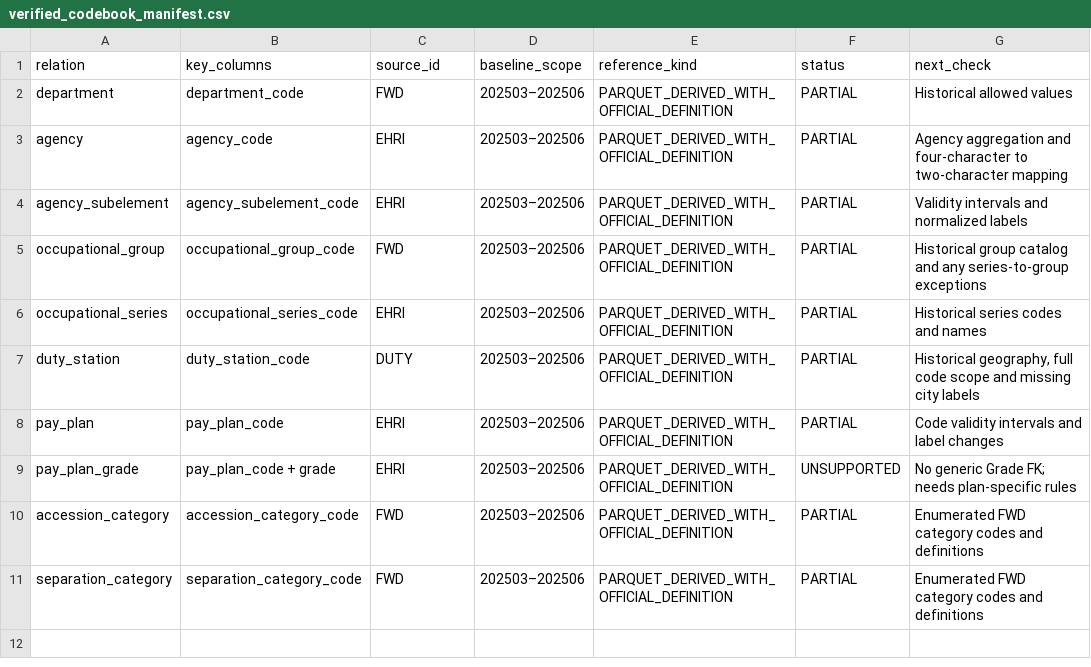
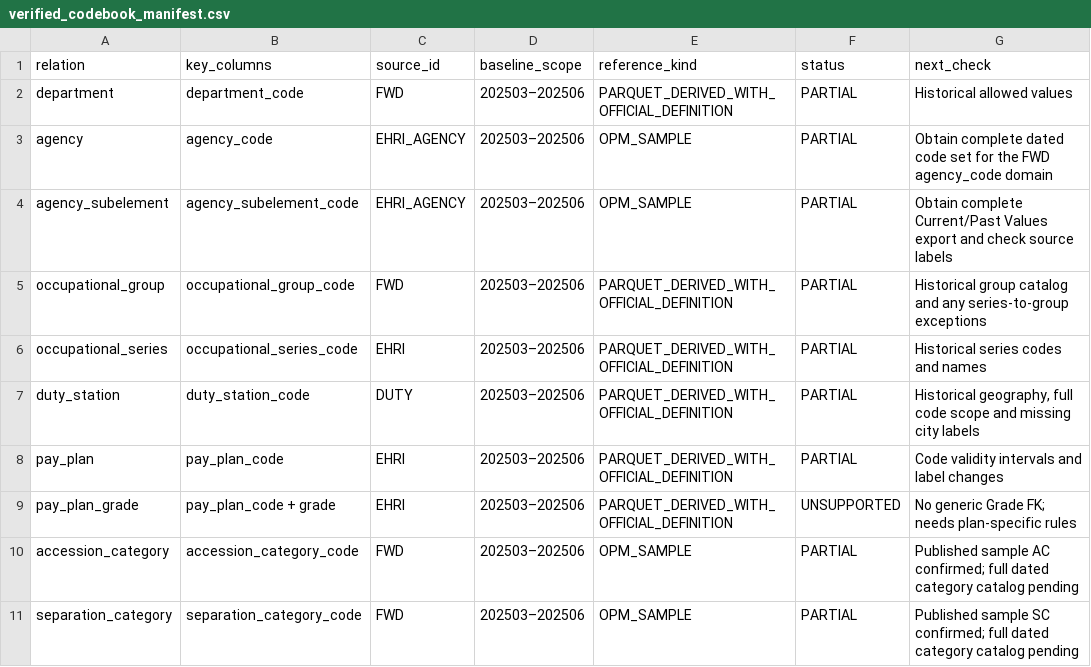
Before and after one commit to Linhlss/KDL-2026.1---Nhom13, a CSV file: data/reference/verified_codebook_manifest.csv, drawn as a sheet.

```diff
--- a/data/reference/verified_codebook_manifest.csv
+++ b/data/reference/verified_codebook_manifest.csv
@@ -2,4 +2,4 @@ relation,key_columns,source_id,baseline_scope,reference_kind,status,next_check
 department,department_code,FWD,202503–202506,PARQUET_DERIVED_WITH_OFFICIAL_DEFINITION,PARTIAL,Historical allowed values
-agency,agency_code,EHRI,202503–202506,PARQUET_DERIVED_WITH_OFFICIAL_DEFINITION,PARTIAL,Agency aggregation and four-character to two-character mapping
-agency_subelement,agency_subelement_code,EHRI,202503–202506,PARQUET_DERIVED_WITH_OFFICIAL_DEFINITION,PARTIAL,Validity intervals and normalized labels
+agency,agency_code,EHRI_AGENCY,202503–202506,OPM_SAMPLE,PARTIAL,Obtain complete dated code set for the FWD agency_code domain
+agency_subelement,agency_subelement_code,EHRI_AGENCY,202503–202506,OPM_SAMPLE,PARTIAL,Obtain complete Current/Past Values export and check source labels
 occupational_group,occupational_group_code,FWD,202503–202506,PARQUET_DERIVED_WITH_OFFICIAL_DEFINITION,PARTIAL,Historical group catalog and any series-to-group exceptions
@@ -9,3 +9,3 @@ pay_plan,pay_plan_code,EHRI,202503–202506,PARQUET_DERIVED_WITH_OFFICIAL_DEFINI
 pay_plan_grade,pay_plan_code + grade,EHRI,202503–202506,PARQUET_DERIVED_WITH_OFFICIAL_DEFINITION,UNSUPPORTED,No generic Grade FK; needs plan-specific rules
-accession_category,accession_category_code,FWD,202503–202506,PARQUET_DERIVED_WITH_OFFICIAL_DEFINITION,PARTIAL,Enumerated FWD category codes and definitions
-separation_category,separation_category_code,FWD,202503–202506,PARQUET_DERIVED_WITH_OFFICIAL_DEFINITION,PARTIAL,Enumerated FWD category codes and definitions
+accession_category,accession_category_code,FWD,202503–202506,OPM_SAMPLE,PARTIAL,Published sample AC confirmed; full dated category catalog pending
+separation_category,separation_category_code,FWD,202503–202506,OPM_SAMPLE,PARTIAL,Published sample SC confirmed; full dated category catalog pending
```
Also changed, not shown: data/reference/reference_manifest.csv, docs/04_relationship_audit.csv, 13 other files.
